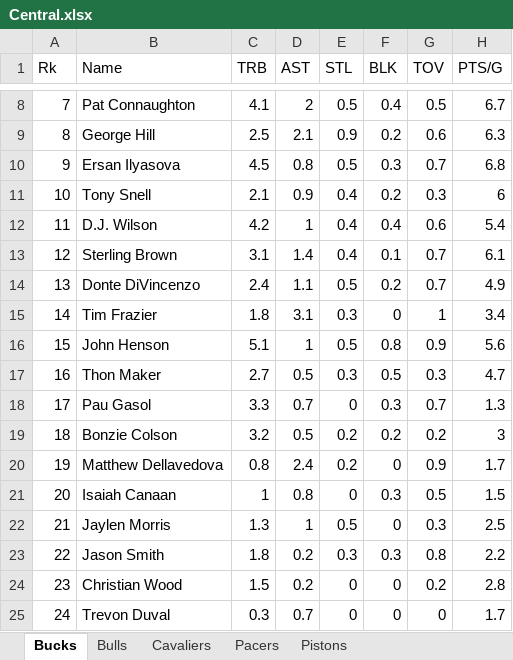
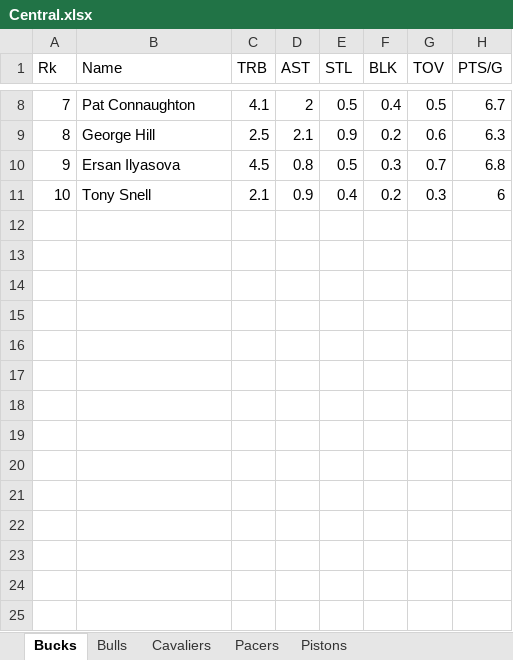
Before and after one commit to adeelasghar1001/NBA-Database, an Excel workbook: NBA_Database/Central.xlsx, sheet Bucks, drawn as a sheet; only a part is shown, gaps mark what is left out; values as stored, in another font and other column widths than the file's, no borders; the diff names each change by its address in the sheet, - before the commit and + after, or states it on an @@ line.

```diff
--- a/NBA_Database/Central.xlsx (sheet Bucks)
+++ b/NBA_Database/Central.xlsx (sheet Bucks)
-row 12: 11 | D.J. Wilson | 4.2 | 1 | 0.4 | 0.4 | 0.6 | 5.4
-row 13: 12 | Sterling Brown | 3.1 | 1.4 | 0.4 | 0.1 | 0.7 | 6.1
-row 14: 13 | Donte DiVincenzo | 2.4 | 1.1 | 0.5 | 0.2 | 0.7 | 4.9
-row 15: 14 | Tim Frazier | 1.8 | 3.1 | 0.3 | 0 | 1 | 3.4
-row 16: 15 | John Henson | 5.1 | 1 | 0.5 | 0.8 | 0.9 | 5.6
-row 17: 16 | Thon Maker | 2.7 | 0.5 | 0.3 | 0.5 | 0.3 | 4.7
-row 18: 17 | Pau Gasol | 3.3 | 0.7 | 0 | 0.3 | 0.7 | 1.3
-row 19: 18 | Bonzie Colson | 3.2 | 0.5 | 0.2 | 0.2 | 0.2 | 3
-row 20: 19 | Matthew Dellavedova | 0.8 | 2.4 | 0.2 | 0 | 0.9 | 1.7
-row 21: 20 | Isaiah Canaan | 1 | 0.8 | 0 | 0.3 | 0.5 | 1.5
-row 22: 21 | Jaylen Morris | 1.3 | 1 | 0.5 | 0 | 0.3 | 2.5
-row 23: 22 | Jason Smith | 1.8 | 0.2 | 0.3 | 0.3 | 0.8 | 2.2
-row 24: 23 | Christian Wood | 1.5 | 0.2 | 0 | 0 | 0.2 | 2.8
-row 25: 24 | Trevon Duval | 0.3 | 0.7 | 0 | 0 | 0 | 1.7
```
Also changed, not shown: sheet Cavaliers, sheet Bulls, sheet Pistons, sheet Pacers, 1 other file.
